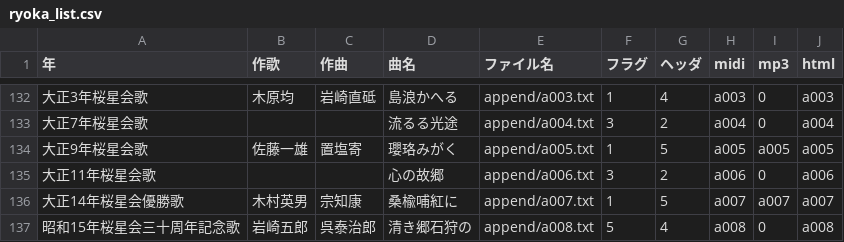
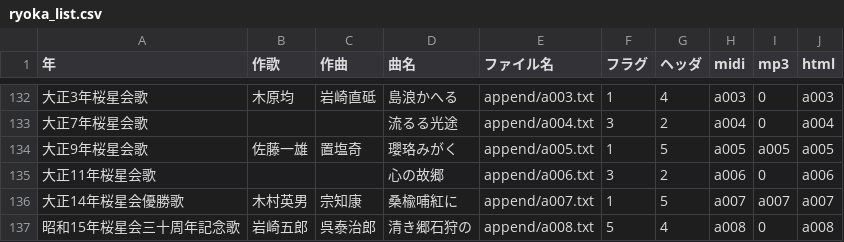
Before and after one commit to mkuriki1990/ryoka_ruby, a CSV file: src/ryoka_list.csv, drawn as a sheet; only a part is shown, gaps mark what is left out.

```diff
--- a/src/ryoka_list.csv
+++ b/src/ryoka_list.csv
@@ -133,3 +133,3 @@
 大正7年桜星会歌,,,流るる光途,append/a004.txt,3,2,a004,0,a004
-大正9年桜星会歌,佐藤一雄,置塩寄,瓔珞みがく,append/a005.txt,1,5,a005,a005,a005
+大正9年桜星会歌,佐藤一雄,置塩奇,瓔珞みがく,append/a005.txt,1,5,a005,a005,a005
 大正11年桜星会歌,,,心の故郷,append/a006.txt,3,2,a006,0,a006
```
Also changed, not shown: 8 other files.
